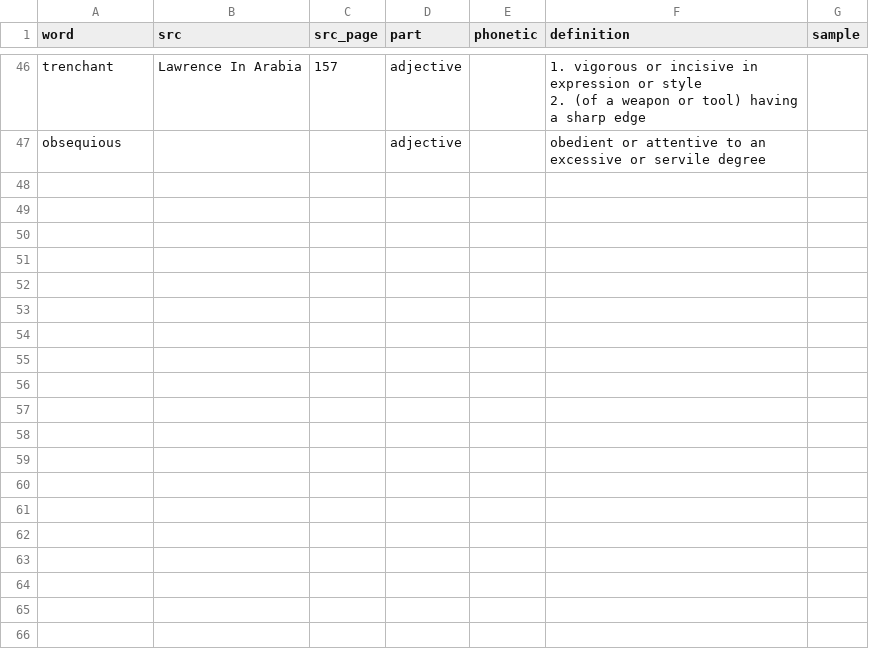
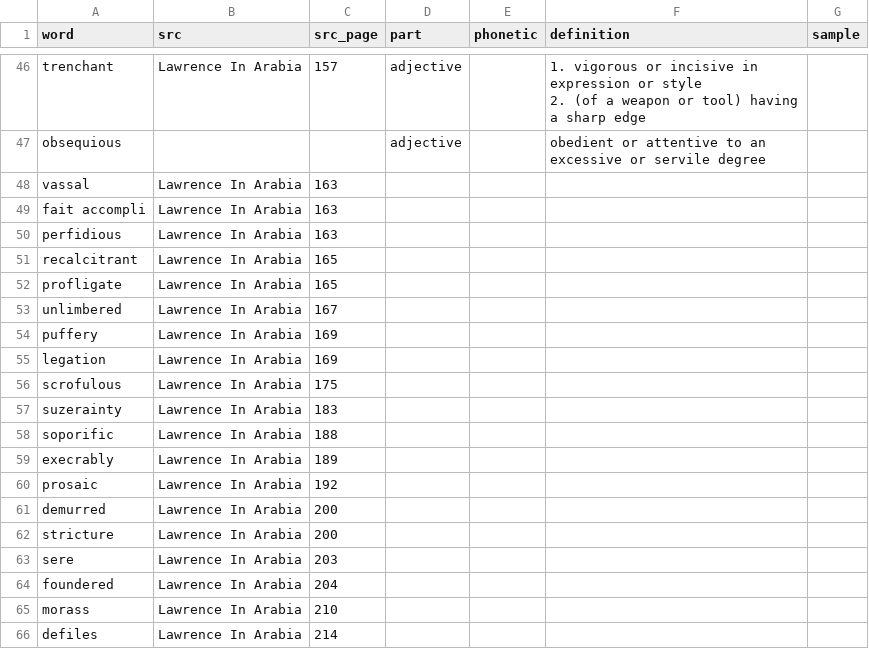
Before and after one commit to iffy/iffy.github.com, a CSV file: _data/words.csv, drawn as a sheet; only a part is shown, gaps mark what is left out; the diff covers the shown part only.

Commit message:
Add some more words

```diff
--- a/_data/words.csv
+++ b/_data/words.csv
@@ -54 +54,20 @@ trenchant,Lawrence In Arabia,157,adjective,,"1. vigorous or incisive in expressi
 obsequious,,,adjective,,obedient or attentive to an excessive or servile degree,
+vassal,Lawrence In Arabia,163,,,,
+fait accompli,Lawrence In Arabia,163,,,,
+perfidious,Lawrence In Arabia,163,,,,
+recalcitrant,Lawrence In Arabia,165,,,,
+profligate,Lawrence In Arabia,165,,,,
+unlimbered,Lawrence In Arabia,167,,,,
+puffery,Lawrence In Arabia,169,,,,
+legation,Lawrence In Arabia,169,,,,
+scrofulous,Lawrence In Arabia,175,,,,
+suzerainty,Lawrence In Arabia,183,,,,
+soporific,Lawrence In Arabia,188,,,,
+execrably,Lawrence In Arabia,189,,,,
+prosaic,Lawrence In Arabia,192,,,,
+demurred,Lawrence In Arabia,200,,,,
+stricture,Lawrence In Arabia,200,,,,
+sere,Lawrence In Arabia,203,,,,
+foundered,Lawrence In Arabia,204,,,,
+morass,Lawrence In Arabia,210,,,,
+defiles,Lawrence In Arabia,214,,,,
```
Also changed, not shown: 29 added rows elsewhere in this file.
